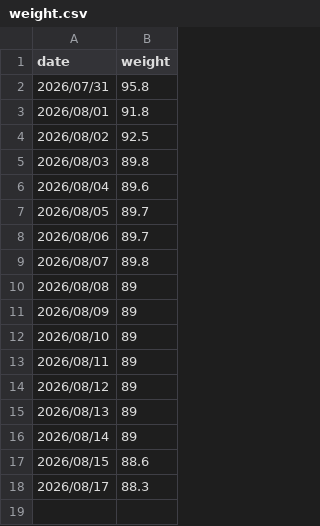
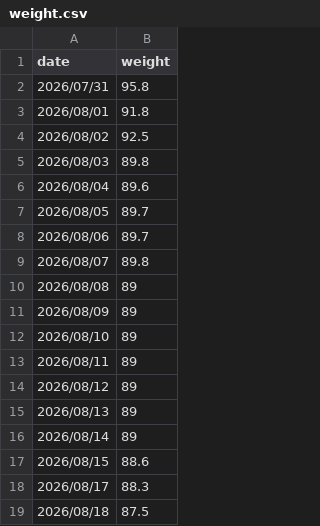
Before and after one commit to codeswolves/reTerminalE1002, a CSV file: data/weight.csv, drawn as a sheet.

Commit message:
chore: 体重记录 2026/08/18 = 87.5

```diff
--- a/data/weight.csv
+++ b/data/weight.csv
@@ -18 +18,2 @@ date,weight
 2026/08/17,88.3
+2026/08/18,87.5
```
